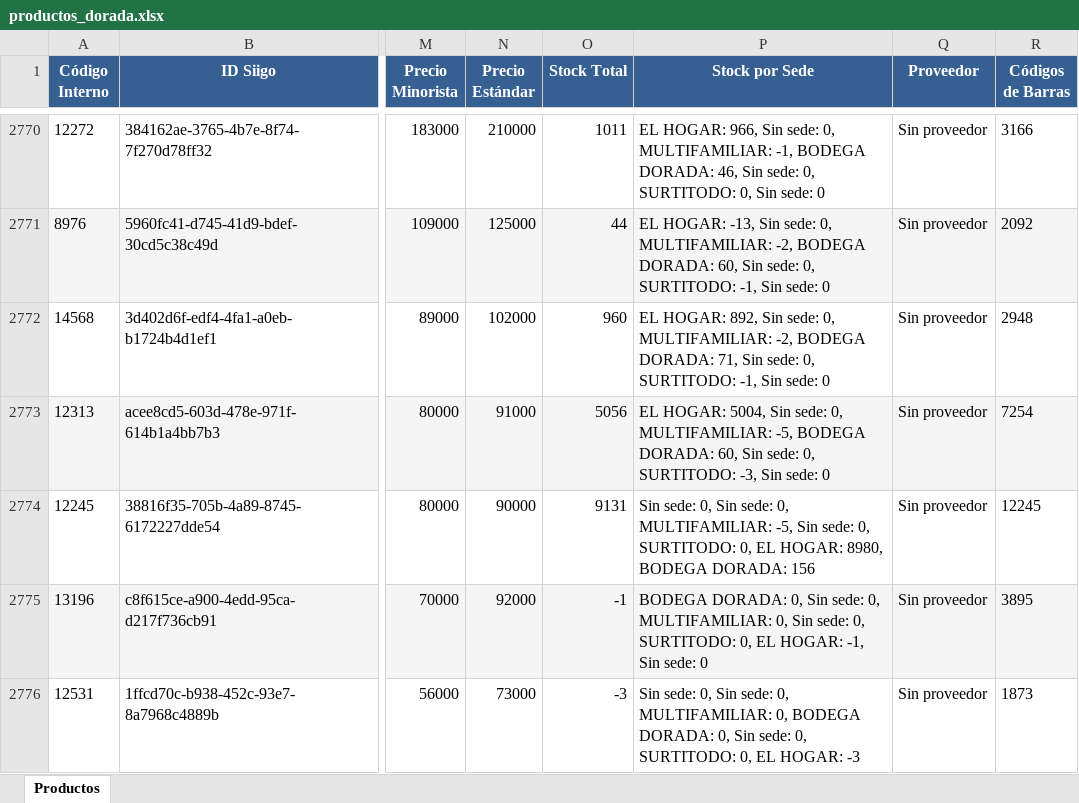
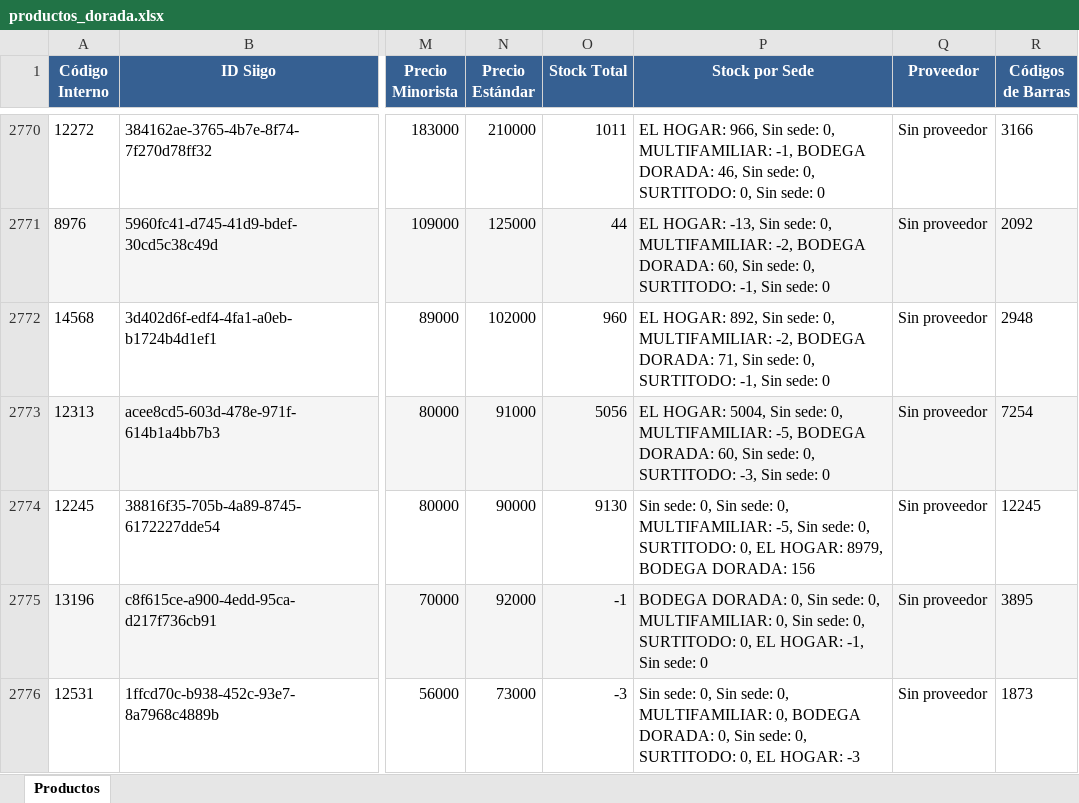
Before and after one commit to averageai/files-source, an Excel workbook: productos_dorada.xlsx, sheet Productos, drawn as a sheet; only a part is shown, gaps mark what is left out; values as stored, in another font and other column widths than the file's, no borders; the diff covers the shown part only; the diff names each change by its address in the sheet, - before the commit and + after, or states it on an @@ line.

```diff
--- a/productos_dorada.xlsx (sheet Productos)
+++ b/productos_dorada.xlsx (sheet Productos)
-O2774 (Stock Total): 9131
+O2774 (Stock Total): 9130
-P2774 (Stock por Sede): …EL HOGAR: 8980, BODEGA DORADA:…
+P2774 (Stock por Sede): …EL HOGAR: 8979, BODEGA DORADA:…
```
Also changed, not shown: 94 edited cells elsewhere in this sheet, 1 other file.
